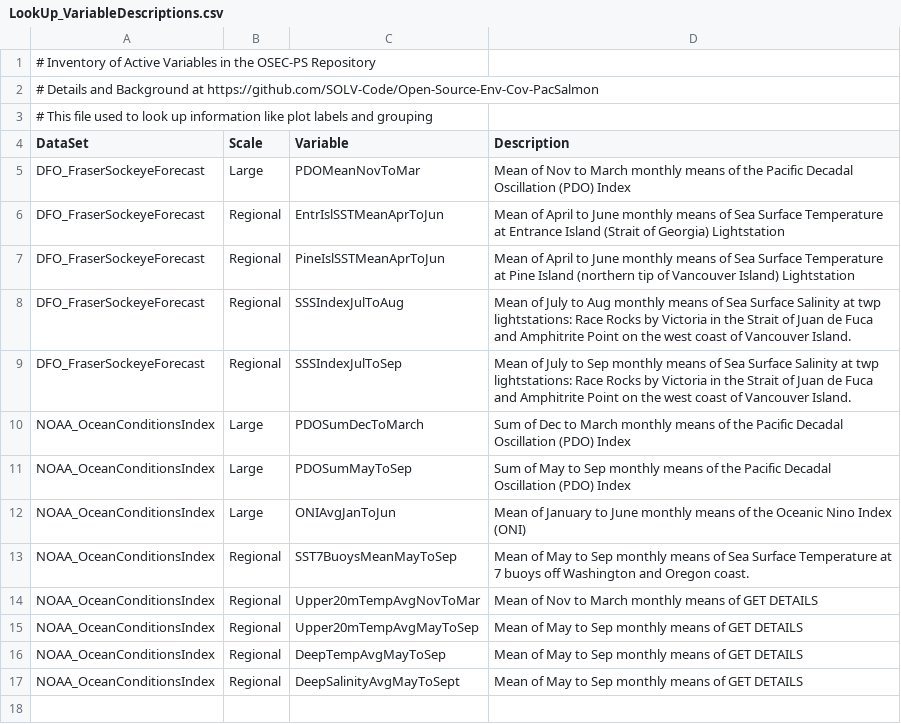
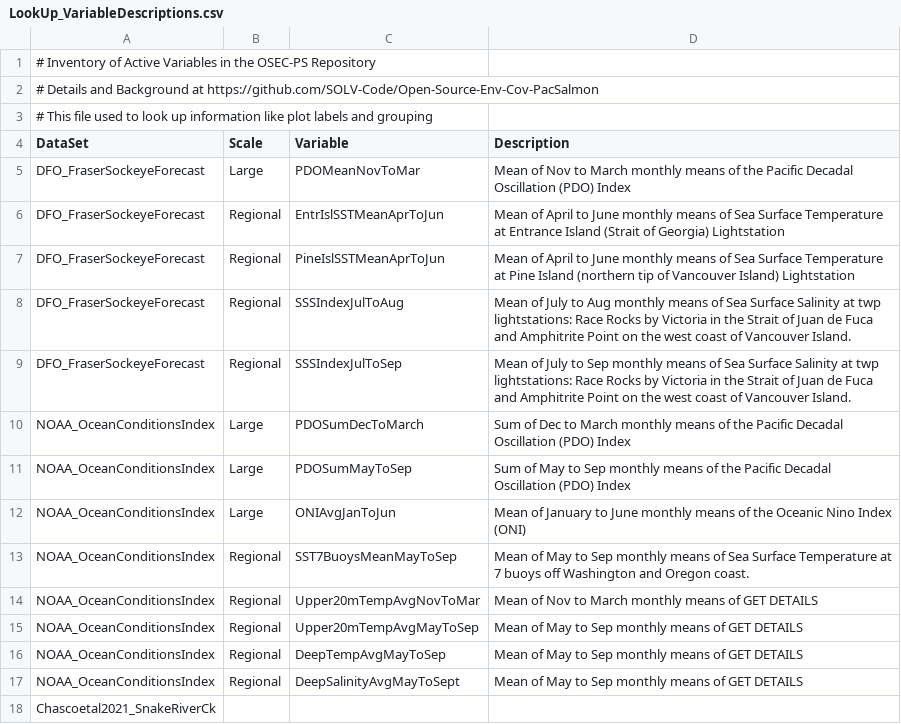
Before and after one commit to SOLV-Code/Open-Source-Env-Cov-PacSalmon, a CSV file: DATA/LookUp_VariableDescriptions.csv, drawn as a sheet; the diff names each change by its address in the sheet, - before the commit and + after, or states it on an @@ line.

Commit message:
Chasco et al 2021: started entry

```diff
--- a/DATA/LookUp_VariableDescriptions.csv
+++ b/DATA/LookUp_VariableDescriptions.csv
+row 18: Chascoetal2021_SnakeRiverCk
```
Also changed, not shown: 4 other files.
